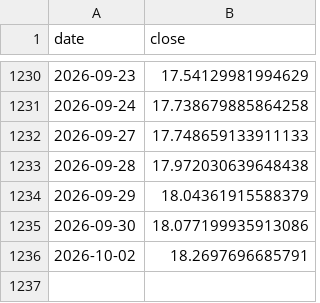
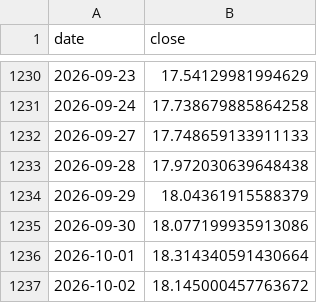
Before and after one commit to marcschaefer5/laenderrisiko-monitor, a CSV file: daten/fx_MX.csv, drawn as a sheet; only a part is shown, gaps mark what is left out.

```diff
--- a/daten/fx_MX.csv
+++ b/daten/fx_MX.csv
@@ -1235,2 +1235,3 @@ date;close
 2026-09-30;18.077199935913086
-2026-10-02;18.2697696685791
+2026-10-01;18.314340591430664
+2026-10-02;18.145000457763672
```
Also changed, not shown: daten/aktien_SA.csv, daten/fx_BR.csv, 24 other files.
